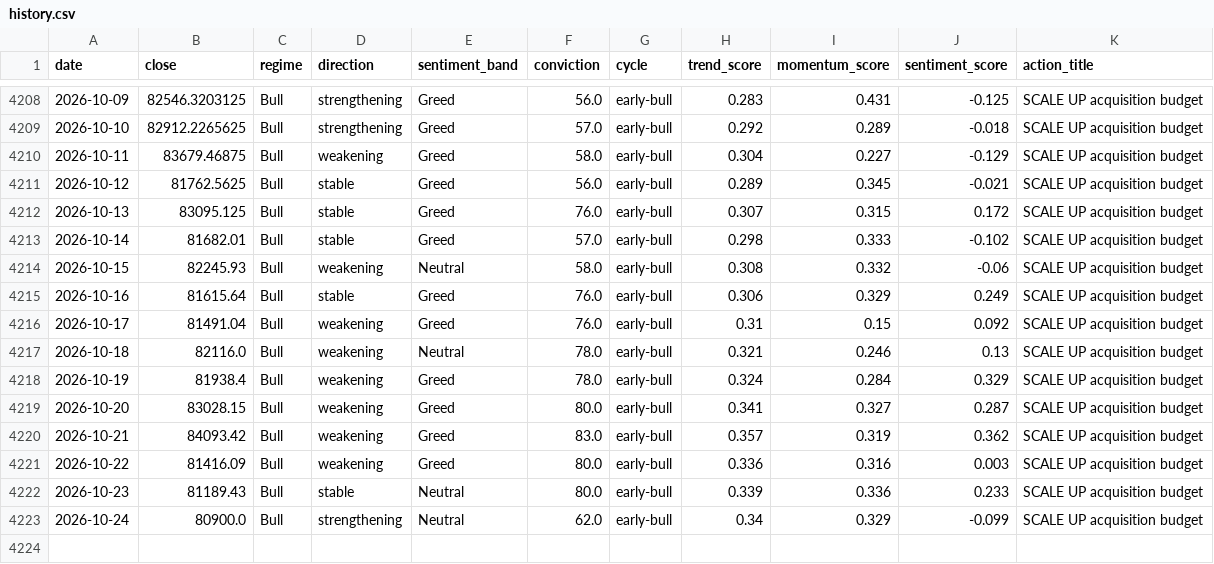
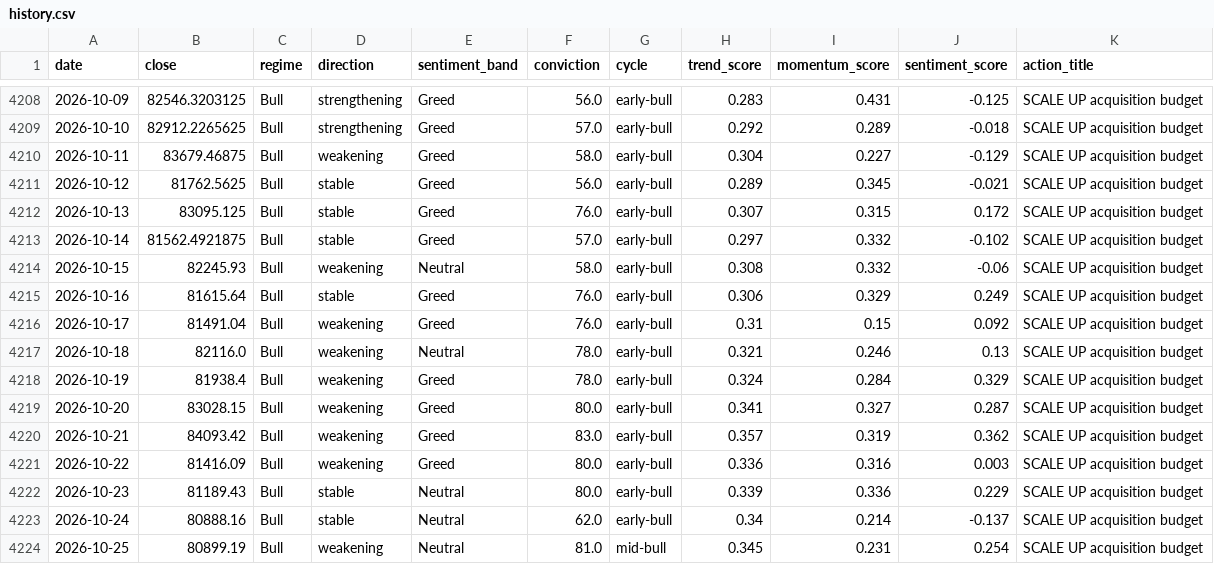
Before and after one commit to andrifa/crypto-market-state-dashboard, a CSV file: data/history.csv, drawn as a sheet; only a part is shown, gaps mark what is left out.

```diff
--- a/data/history.csv
+++ b/data/history.csv
@@ -4212,3 +4212,3 @@ date,close,regime,direction,sentiment_band,conviction,cycle,trend_score,momentum
 2026-10-13,83095.125,Bull,stable,Greed,76.0,early-bull,0.307,0.315,0.172,SCALE UP acquisition budget
-2026-10-14,81682.01,Bull,stable,Greed,57.0,early-bull,0.298,0.333,-0.102,SCALE UP acquisition budget
+2026-10-14,81562.4921875,Bull,stable,Greed,57.0,early-bull,0.297,0.332,-0.102,SCALE UP acquisition budget
 2026-10-15,82245.93,Bull,weakening,Neutral,58.0,early-bull,0.308,0.332,-0.06,SCALE UP acquisition budget
@@ -4221,3 +4221,4 @@ date,close,regime,direction,sentiment_band,conviction,cycle,trend_score,momentum
 2026-10-22,81416.09,Bull,weakening,Greed,80.0,early-bull,0.336,0.316,0.003,SCALE UP acquisition budget
-2026-10-23,81189.43,Bull,stable,Neutral,80.0,early-bull,0.339,0.336,0.233,SCALE UP acquisition budget
-2026-10-24,80900.0,Bull,strengthening,Neutral,62.0,early-bull,0.34,0.329,-0.099,SCALE UP acquisition budget
+2026-10-23,81189.43,Bull,stable,Neutral,80.0,early-bull,0.339,0.336,0.229,SCALE UP acquisition budget
+2026-10-24,80888.16,Bull,stable,Neutral,62.0,early-bull,0.34,0.214,-0.137,SCALE UP acquisition budget
+2026-10-25,80899.19,Bull,weakening,Neutral,81.0,mid-bull,0.345,0.231,0.254,SCALE UP acquisition budget
```
Also changed, not shown: 4 other files.
